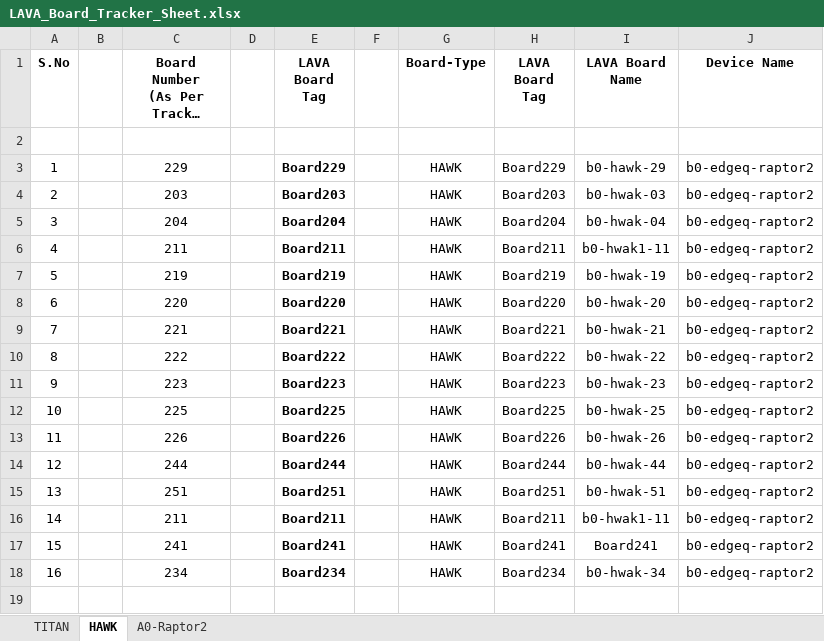
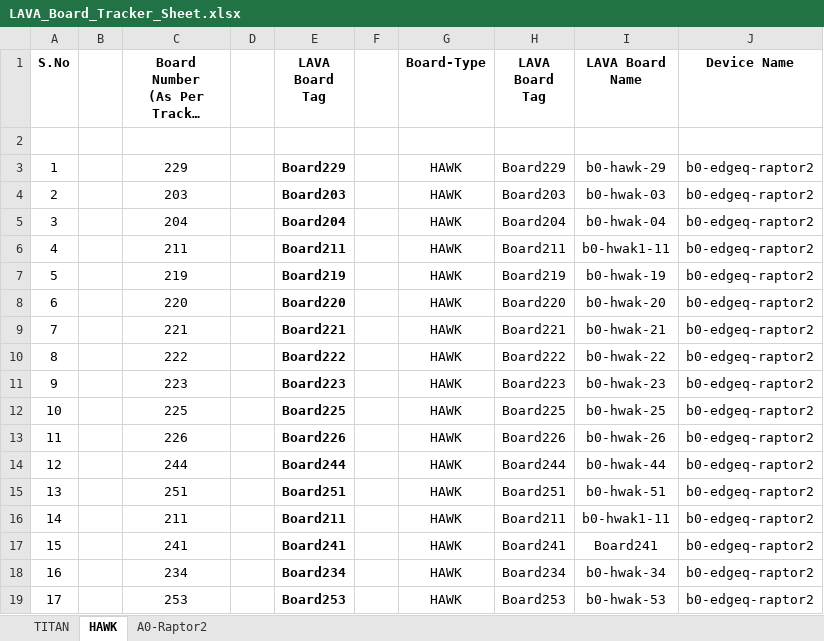
Before and after one commit to ec-platform-sw/lava-qa, an Excel workbook: LAVA_Board_Tracker_Sheet.xlsx, sheet HAWK, drawn as a sheet; long unchanged cells end in …; values as stored, in another font and other column widths than the file's, no borders; the diff names each change by its address in the sheet, - before the commit and + after, or states it on an @@ line.

Commit message:
Add files via upload

```diff
--- a/LAVA_Board_Tracker_Sheet.xlsx (sheet HAWK)
+++ b/LAVA_Board_Tracker_Sheet.xlsx (sheet HAWK)
+row 19: 17 |  | 253 |  | Board253 |  | HAWK | Board253 | b0-hwak-53 | b0-edgeq-raptor2
```
